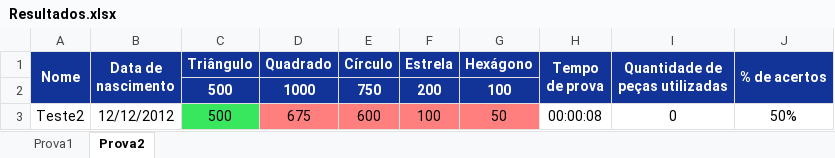
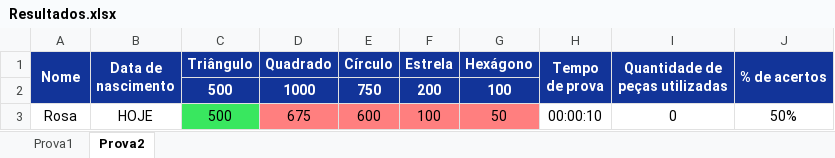
Before and after one commit to landergerotto/BalanceForms, an Excel workbook: Resultados.xlsx, sheet Prova2, drawn as a sheet; values as stored, in another font and other column widths than the file's, no borders; the diff names each change by its address in the sheet, - before the commit and + after, or states it on an @@ line.

```diff
--- a/Resultados.xlsx (sheet Prova2)
+++ b/Resultados.xlsx (sheet Prova2)
-A3 (Nome): Teste2
+A3 (Nome): Rosa
-B3 (Data de nascimento): 12/12/2012
+B3 (Data de nascimento): HOJE
-H3 (Tempo de prova): 00:00:08
+H3 (Tempo de prova): 00:00:10
```
Also changed, not shown: sheet Prova1, 2 other files.
